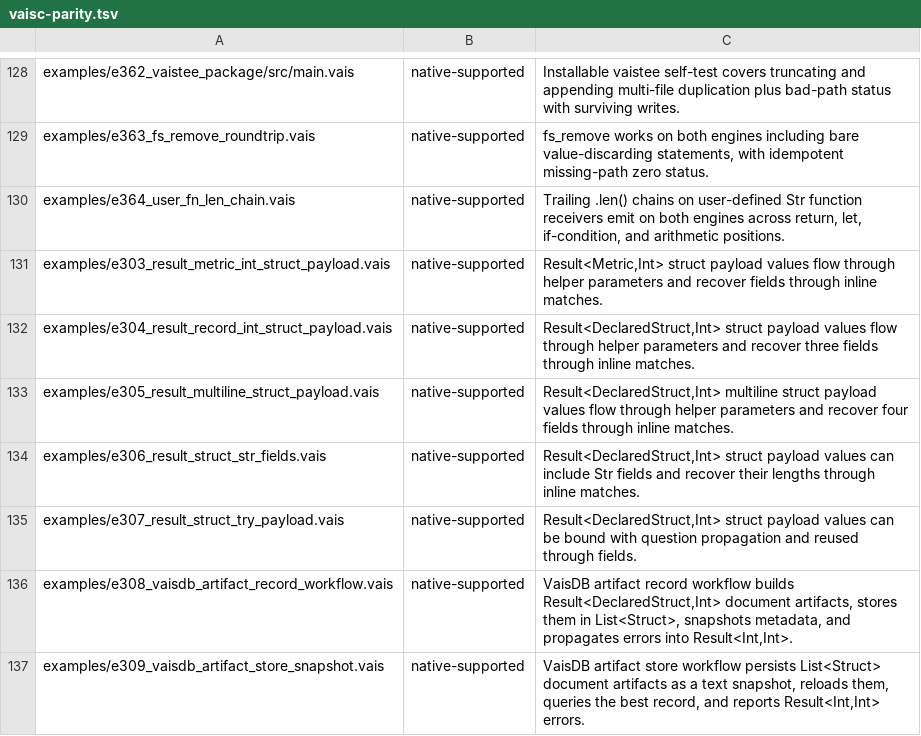
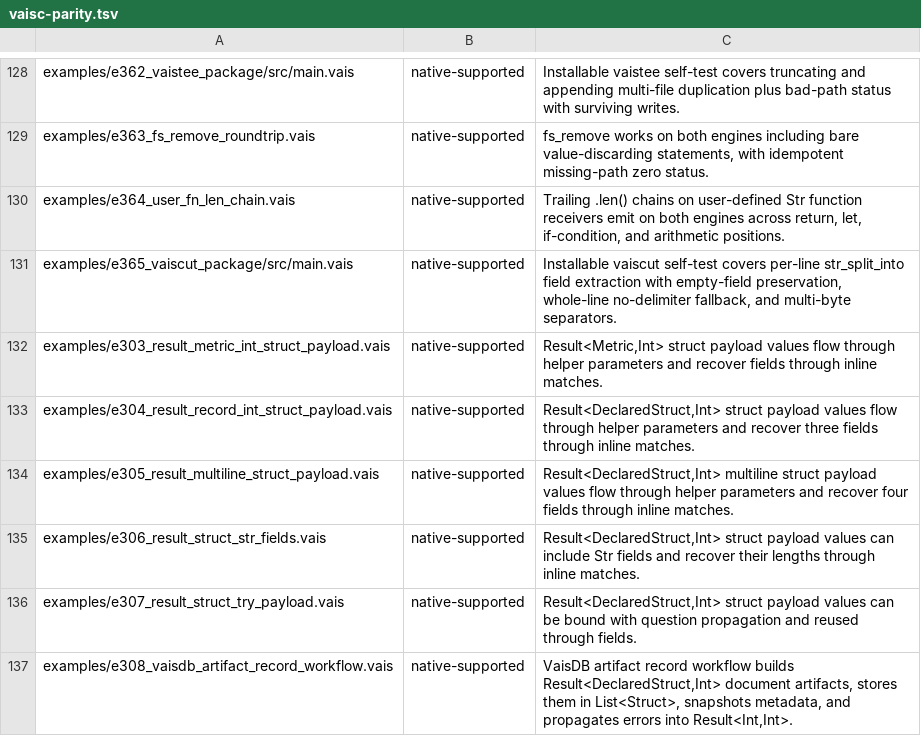
Before and after one commit to vaislang/vais, a TSV file: tools/vaisc-parity.tsv, drawn as a sheet; only a part is shown, gaps mark what is left out; the shorter side is filled out with more unchanged rows; the diff names each change by its address in the sheet, - before the commit and + after, or states it on an @@ line.

```diff
--- a/tools/vaisc-parity.tsv
+++ b/tools/vaisc-parity.tsv
+row 131: examples/e365_vaiscut_package/src/main.vais | native-supported | Installable vaiscut self-test covers per-line str_split_into field extraction with empty-field preservation, whole-line no-delimiter fallback, and multi-byte separators.
```
Also changed, not shown: 9 other files.
